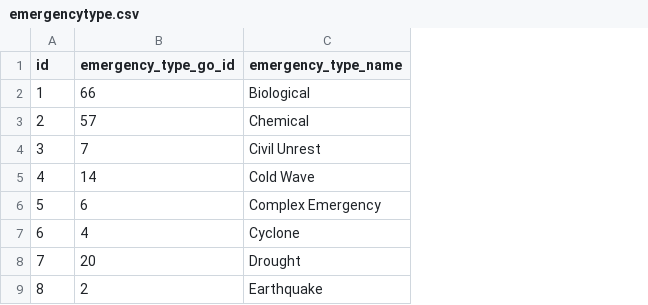
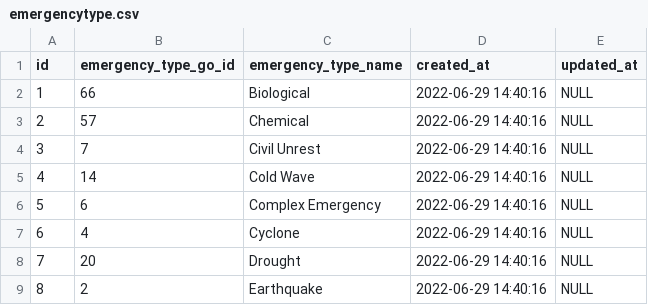
Before and after one commit to JonathanGarro/SIMS-Portal-Neo, a CSV file: flask_app/SIMS_Portal/static/data/emergencytype.csv, drawn as a sheet; only a part is shown; the diff names each change by its address in the sheet, - before the commit and + after, or states it on an @@ line.

```diff
--- a/flask_app/SIMS_Portal/static/data/emergencytype.csv
+++ b/flask_app/SIMS_Portal/static/data/emergencytype.csv
+column D (created_at), rows 2-9: all 2022-06-29 14:40:16
+column E (updated_at), rows 2-9: all NULL
```
Also changed, not shown: flask_app/SIMS_Portal/static/data/assignment.csv, flask_app/SIMS_Portal/static/data/emergency.csv, 7 other files.
